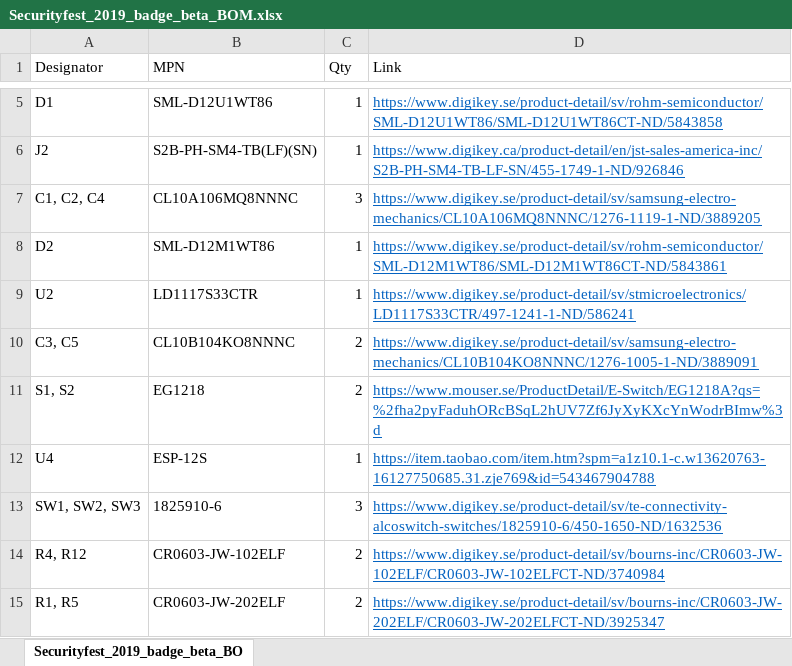
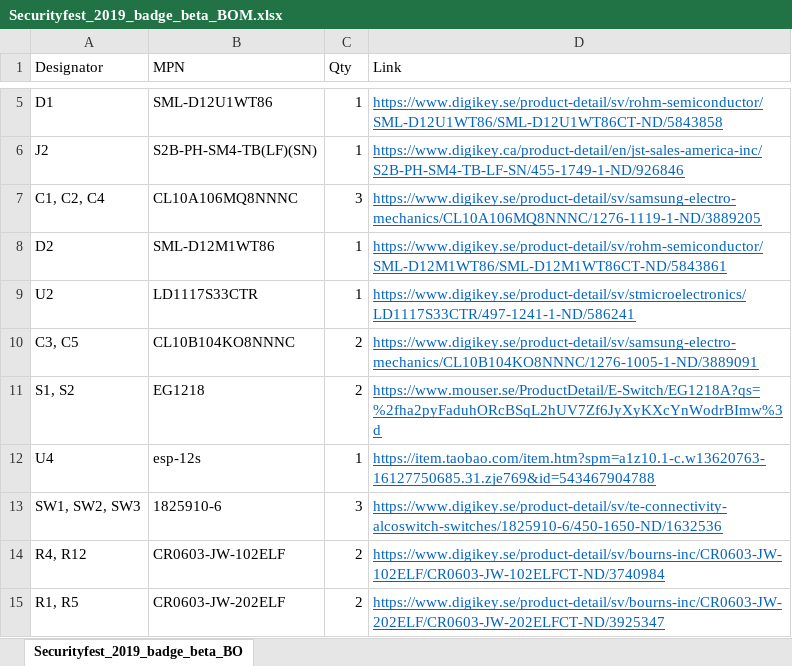
Before and after one commit to bewniac/securityfest-badge-2019, an Excel workbook: kicad/BOM_FILE/Securityfest_2019_badge_beta_BOM.xlsx, sheet Securityfest_2019_badge_beta_BO, drawn as a sheet; only a part is shown, gaps mark what is left out; values as stored, in another font and other column widths than the file's, no borders; the diff names each change by its address in the sheet, - before the commit and + after, or states it on an @@ line.

```diff
--- a/kicad/BOM_FILE/Securityfest_2019_badge_beta_BOM.xlsx (sheet Securityfest_2019_badge_beta_BO)
+++ b/kicad/BOM_FILE/Securityfest_2019_badge_beta_BOM.xlsx (sheet Securityfest_2019_badge_beta_BO)
-B12 (MPN): ESP-12S
+B12 (MPN): esp-12s
```
Also changed, not shown: 17 other files.
